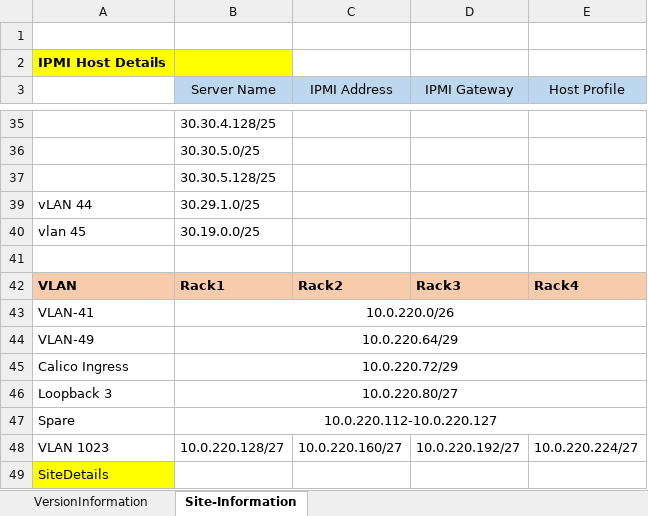
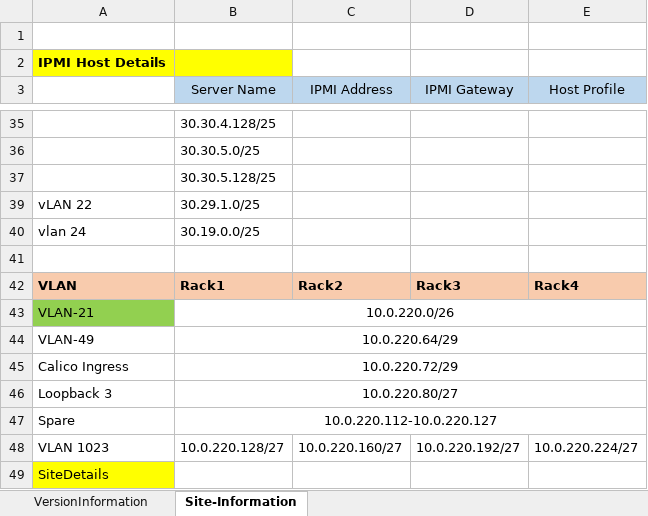
Before and after one commit to purnendu15/tugboat, an Excel workbook: spyglass/sample/SiteDesignSpec_v0.1.xlsx, sheet Site-Information, drawn as a sheet; only a part is shown, gaps mark what is left out; values as stored, in another font and other column widths than the file's, no borders; the diff covers the shown part only; the diff names each change by its address in the sheet, - before the commit and + after, or states it on an @@ line.

Commit message:
Changes to vlan id's and host profile identifiers

```diff
--- a/spyglass/sample/SiteDesignSpec_v0.1.xlsx (sheet Site-Information)
+++ b/spyglass/sample/SiteDesignSpec_v0.1.xlsx (sheet Site-Information)
-A39: vLAN 44
+A39: vLAN 22
-A40: vlan 45
+A40: vlan 24
-A43: VLAN-41
+A43: VLAN-21
-A43 fill: none
+A43 fill: #92D050
```
Also changed, not shown: 18 edited cells elsewhere in this sheet.
